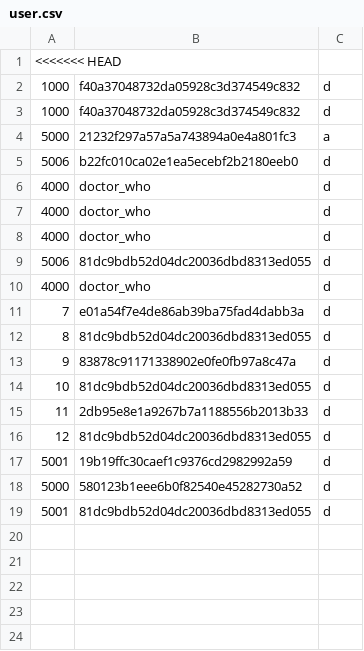
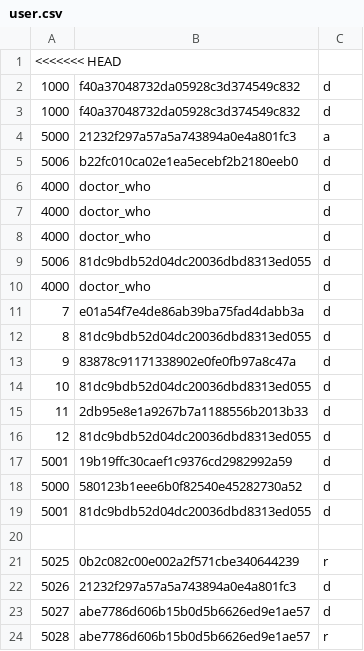
Before and after one commit to Muffin1/MEDI6, a CSV file: Group Project/csv/user.csv, drawn as a sheet.

```diff
--- a/Group Project/csv/user.csv
+++ b/Group Project/csv/user.csv
@@ -19 +19,6 @@
 5001,81dc9bdb52d04dc20036dbd8313ed055,d
+
+5025,0b2c082c00e002a2f571cbe340644239,r
+5026,21232f297a57a5a743894a0e4a801fc3,d
+5027,abe7786d606b15b0d5b6626ed9e1ae57,d
+5028,abe7786d606b15b0d5b6626ed9e1ae57,r
```
Also changed, not shown: Group Project/csv/doctor.csv, 7 other files.
